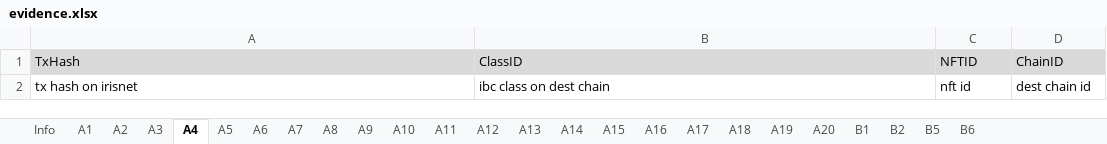
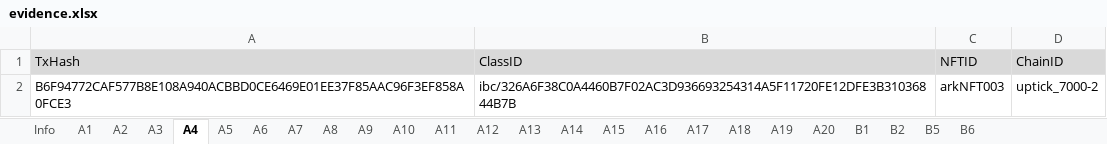
Before and after one commit to game-of-nfts/gon-evidence, an Excel workbook: taitruong/evidence.xlsx, sheet A4, drawn as a sheet; values as stored, in another font and other column widths than the file's, no borders; removed rows and columns are numbered as before the commit, all else as after; the diff names each change by its address in the sheet, - before the commit and + after, or states it on an @@ line.

Commit message:
A4: transferred nft id 'arkNFT003' to Uptick via channel 17, evidence: tx hash: B6F94772CAF577B8E108A940ACBBD0CE6469E01EE37F85AAC96F3EF858A0FCE3 token: arkNFT003 source chain: IRISnet: target chain: Uptick denom id on IRISnet: arkprotocol002 denom id on Uptick: ibc/326A6F38C0A4460B7F02AC3D936693254314A5F11720FE12DFE3B31036844B7B

```diff
--- a/taitruong/evidence.xlsx (sheet A4)
+++ b/taitruong/evidence.xlsx (sheet A4)
-row 2: tx hash on irisnet | ibc class on dest chain | nft id | dest chain id
+row 2: B6F94772CAF577B8E108A940ACBBD0CE6469E01EE37F85AAC96F3EF858A0FCE3 | ibc/326A6F38C0A4460B7F02AC3D936693254314A5F11720FE12DFE3B31036844B7B | arkNFT003 | uptick_7000-2
```
